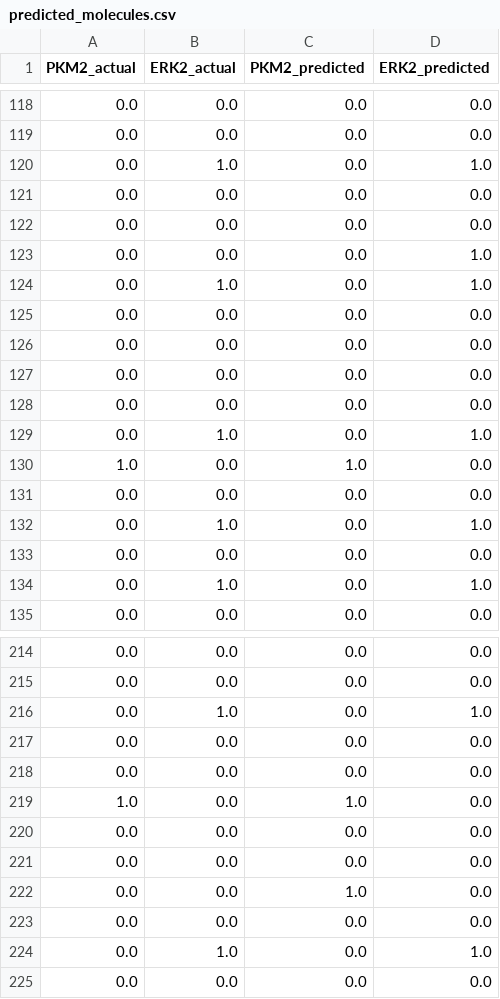
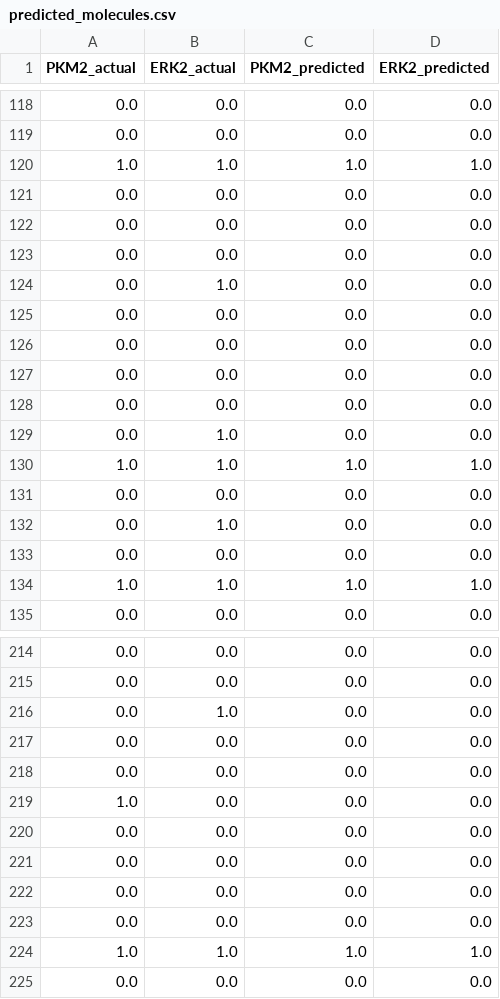
Before and after one commit to jobvandijk/GroupAssigment_group6, a CSV file: predicted_molecules.csv, drawn as a sheet; only a part is shown, gaps mark what is left out; the diff covers the shown part only.

```diff
--- a/predicted_molecules.csv
+++ b/predicted_molecules.csv
@@ -119,7 +119,7 @@ PKM2_actual,ERK2_actual,PKM2_predicted,ERK2_predicted
 0.0,0.0,0.0,0.0
-0.0,1.0,0.0,1.0
+1.0,1.0,1.0,1.0
 0.0,0.0,0.0,0.0
 0.0,0.0,0.0,0.0
-0.0,0.0,0.0,1.0
-0.0,1.0,0.0,1.0
+0.0,0.0,0.0,0.0
+0.0,1.0,0.0,0.0
 0.0,0.0,0.0,0.0
@@ -128,8 +128,8 @@ PKM2_actual,ERK2_actual,PKM2_predicted,ERK2_predicted
 0.0,0.0,0.0,0.0
-0.0,1.0,0.0,1.0
-1.0,0.0,1.0,0.0
+0.0,1.0,0.0,0.0
+1.0,1.0,1.0,1.0
 0.0,0.0,0.0,0.0
-0.0,1.0,0.0,1.0
+0.0,1.0,0.0,0.0
 0.0,0.0,0.0,0.0
-0.0,1.0,0.0,1.0
+1.0,1.0,1.0,1.0
 0.0,0.0,0.0,0.0
@@ -215,11 +215,11 @@ PKM2_actual,ERK2_actual,PKM2_predicted,ERK2_predicted
 0.0,0.0,0.0,0.0
-0.0,1.0,0.0,1.0
+0.0,1.0,0.0,0.0
 0.0,0.0,0.0,0.0
 0.0,0.0,0.0,0.0
-1.0,0.0,1.0,0.0
+1.0,0.0,0.0,0.0
 0.0,0.0,0.0,0.0
 0.0,0.0,0.0,0.0
-0.0,0.0,1.0,0.0
 0.0,0.0,0.0,0.0
-0.0,1.0,0.0,1.0
+0.0,0.0,0.0,0.0
+1.0,1.0,1.0,1.0
 0.0,0.0,0.0,0.0
```
Also changed, not shown: 3 added rows, 3 removed rows and 82 edited cells elsewhere in this file, 7 other files.
